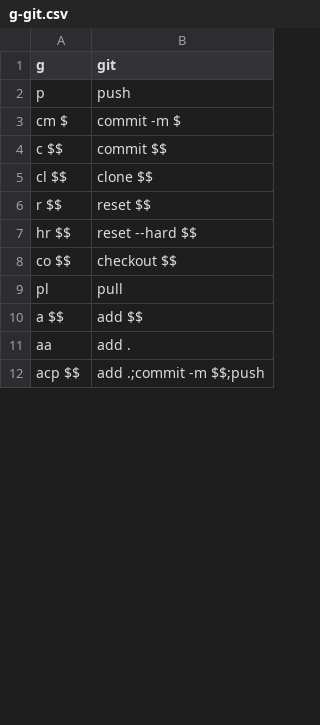
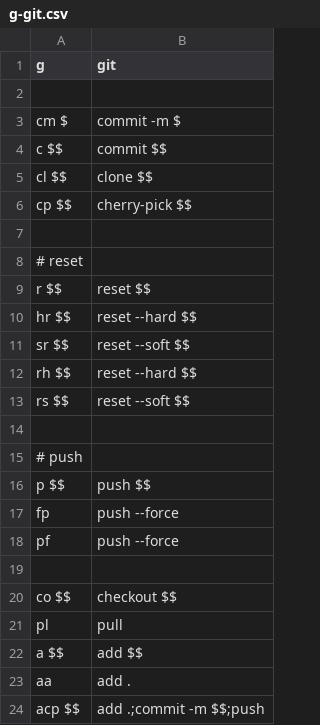
Before and after one commit to KevinZonda/konv, a CSV file: rules/g-git.csv, drawn as a sheet; only a part is shown; the diff covers the shown part only; the diff names each change by its address in the sheet, - before the commit and + after, or states it on an @@ line.

```diff
--- a/rules/g-git.csv
+++ b/rules/g-git.csv
-row 2: p | push
+row 2: (empty)
+row 6: cp $$ | cherry-pick $$
+row 7: (empty)
+row 8: # reset
+row 11: sr $$ | reset --soft $$
+row 12: rh $$ | reset --hard $$
+row 13: rs $$ | reset --soft $$
+row 14: (empty)
+row 15: # push
+row 16: p $$ | push $$
+row 17: fp | push --force
+row 18: pf | push --force
+row 19: (empty)
```
Also changed, not shown: 11 added rows and 2 edited cells elsewhere in this file.
